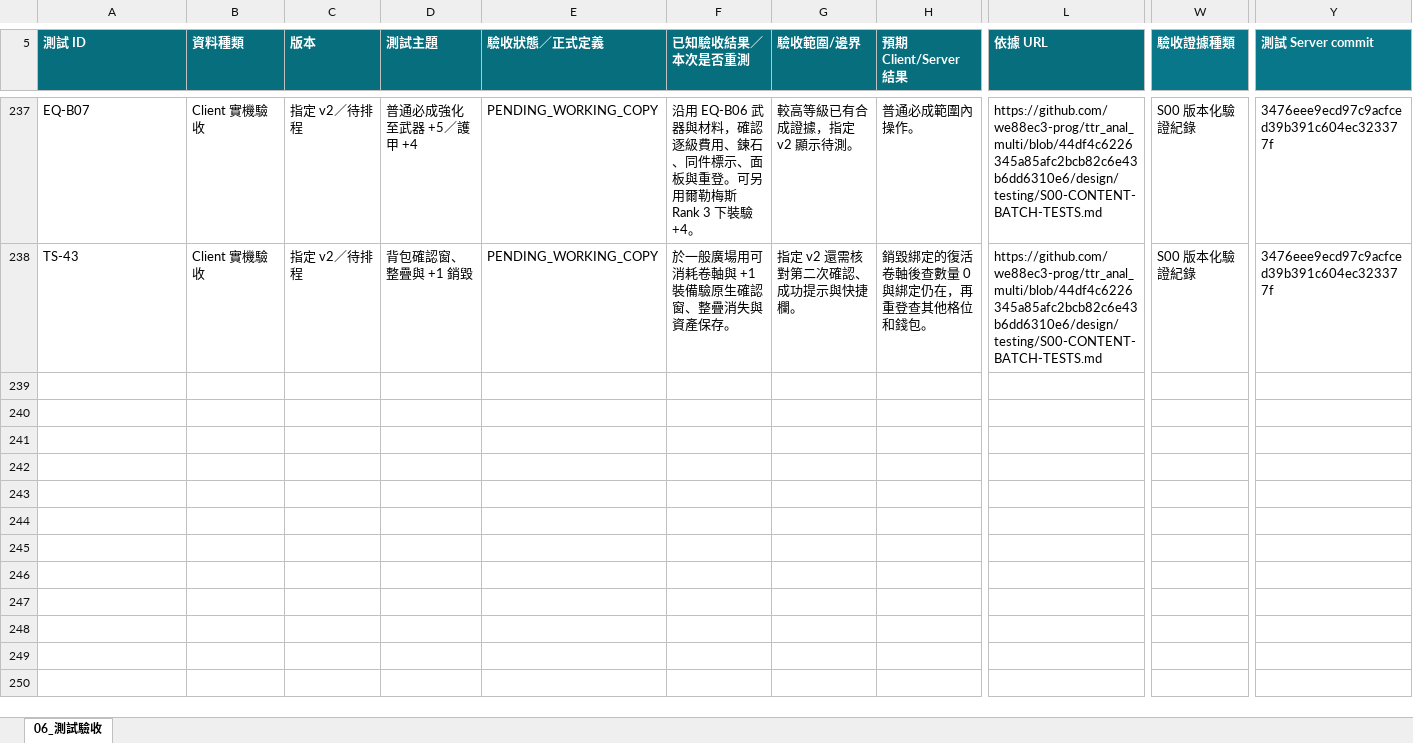
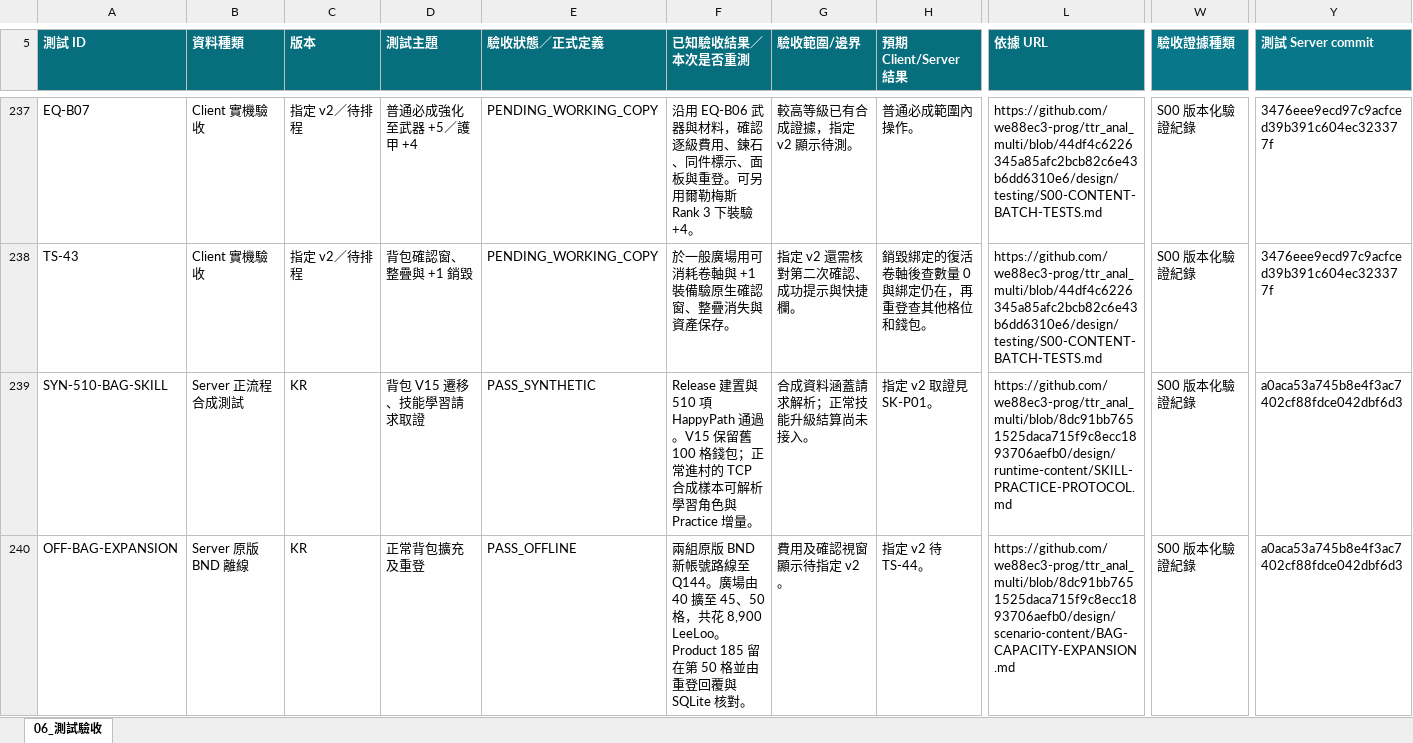
Before and after one commit to we88ec3-prog/ttr_anal_multi, an Excel workbook: workbooks/tartaros-kr/06_測試驗收.xlsx, sheet 06_測試驗收, drawn as a sheet; only a part is shown, gaps mark what is left out; values as stored, in another font and other column widths than the file's, no borders; table styles not drawn; rows hold the shown columns only; the diff covers the shown part only; the diff names each change by its address in the sheet, - before the commit and + after, or states it on an @@ line.

Commit message:
Sync Q628 and level 35 workbooks through SK-P02

```diff
--- a/workbooks/tartaros-kr/06_測試驗收.xlsx (sheet 06_測試驗收)
+++ b/workbooks/tartaros-kr/06_測試驗收.xlsx (sheet 06_測試驗收)
+row 239: SYN-510-BAG-SKILL | Server 正流程合成測試 | KR | 背包 V15 遷移、技能學習請求取證 | PASS_SYNTHETIC | Release 建置與 510 項 HappyPath 通過。V15 保留舊 100 格錢包；正常進村的 TCP 合成樣本可解析學習角色與 Practice 增量。 | 合成資料涵蓋請求解析；正常技能升級結算尚未接入。 | 指定 v2 取證見 SK-P01。 | https://github.com/we88ec3-prog/ttr_anal_multi/blob/8dc91bb7651525daca715f9c8ecc1893706aefb0/design/runtime-content/SKILL-PRACTICE-PROTOCOL.md | S00 版本化驗證紀錄 | a0aca53a745b8e4f3ac7402cf88fdce042dbf6d3
+row 240: OFF-BAG-EXPANSION | Server 原版 BND 離線 | KR | 正常背包擴充及重登 | PASS_OFFLINE | 兩組原版 BND 新帳號路線至 Q144。廣場由 40 擴至 45、50 格，共花 8,900 LeeLoo。Product 185 留在第 50 格並由重登回覆與 SQLite 核對。 | 費用及確認視窗顯示待指定 v2。 | 指定 v2 待 TS-44。 | https://github.com/we88ec3-prog/ttr_anal_multi/blob/8dc91bb7651525daca715f9c8ecc1893706aefb0/design/scenario-content/BAG-CAPACITY-EXPANSION.md | S00 版本化驗證紀錄 | a0aca53a745b8e4f3ac7402cf88fdce042dbf6d3
```
Also changed, not shown: 4 added rows and 1 edited cell elsewhere in this sheet, workbooks/tartaros-kr/functional-roadmap/SK04_이실리아技能.xlsx, workbooks/tartaros-kr/functional-roadmap/ST01_第01村馮德斯主線.xlsx, 12 other files.
